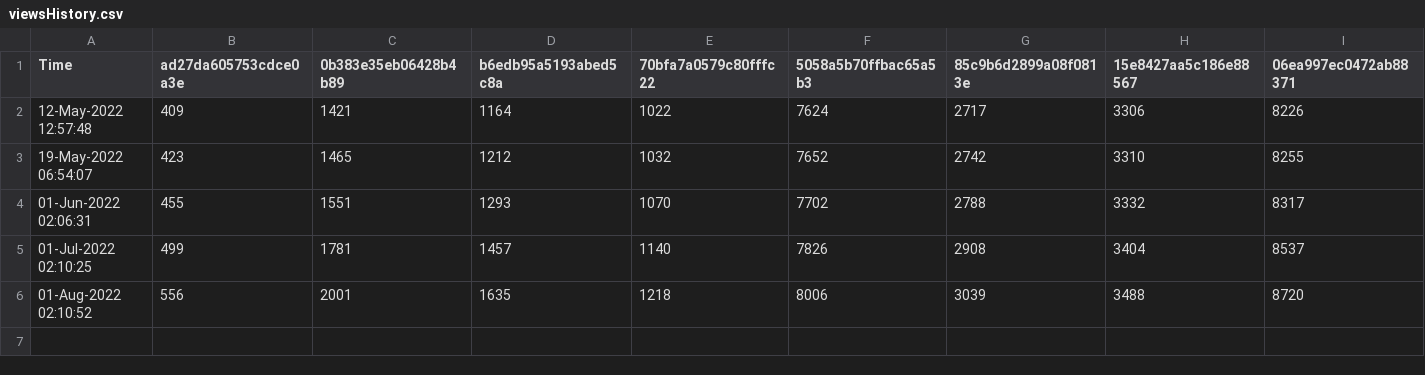
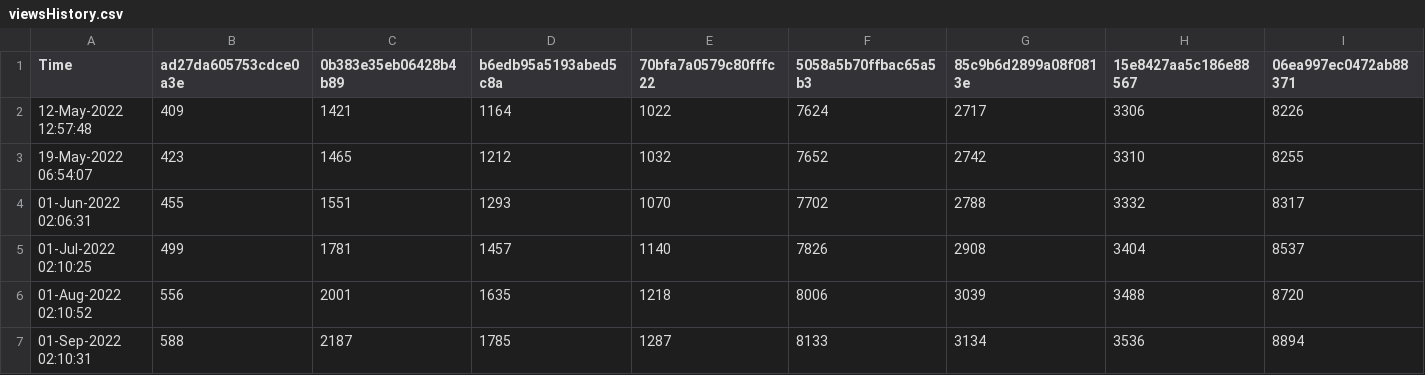
Before and after one commit to minoue-xx/qiita-track-page-view-counts-of-your-article, a CSV file: viewsHistory.csv, drawn as a sheet; only a part is shown; rows hold the shown columns only; the diff names each change by its address in the sheet, - before the commit and + after, or states it on an @@ line.

Commit message:
View count history Updated by github-actions

```diff
--- a/viewsHistory.csv
+++ b/viewsHistory.csv
+row 7: 01-Sep-2022 02:10:31 | 588 | 2187 | 1785 | 1287 | 8133 | 3134 | 3536 | 8894
```
